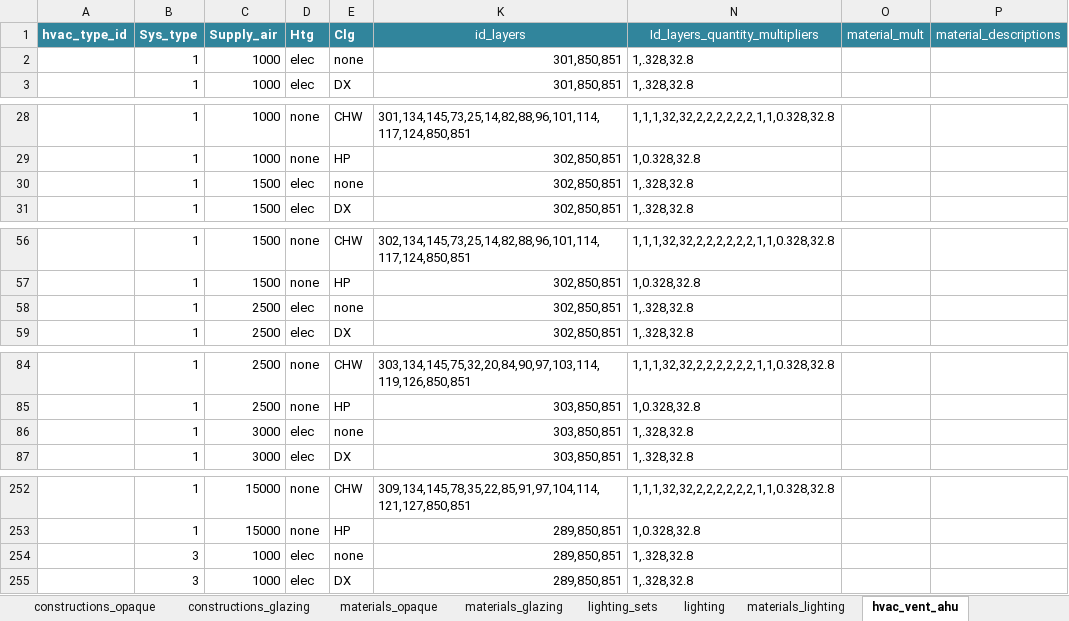
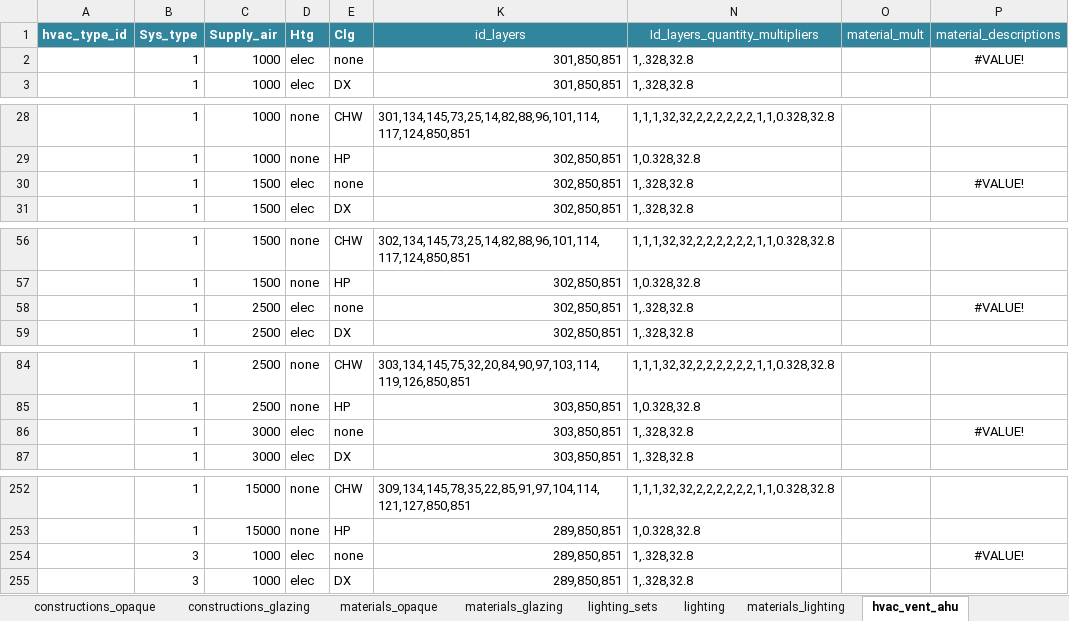
Before and after one commit to canmet-energy/btap, an Excel workbook: resources/national_average_cost_information.xlsm, sheet hvac_vent_ahu, drawn as a sheet; only a part is shown, gaps mark what is left out; values as stored, in another font and other column widths than the file's, no borders; the diff covers the shown part only; the diff names each change by its address in the sheet, - before the commit and + after, or states it on an @@ line.

```diff
--- a/resources/national_average_cost_information.xlsm (sheet hvac_vent_ahu)
+++ b/resources/national_average_cost_information.xlsm (sheet hvac_vent_ahu)
-P2 (material_descriptions): (empty)
+P2 (material_descriptions): #VALUE!
-P30 (material_descriptions): (empty)
+P30 (material_descriptions): #VALUE!
-P58 (material_descriptions): (empty)
+P58 (material_descriptions): #VALUE!
-P86 (material_descriptions): (empty)
+P86 (material_descriptions): #VALUE!
-P254 (material_descriptions): (empty)
+P254 (material_descriptions): #VALUE!
```
Also changed, not shown: 3 edited cells elsewhere in this sheet, sheet materials_lighting, formulas that keep their value.
